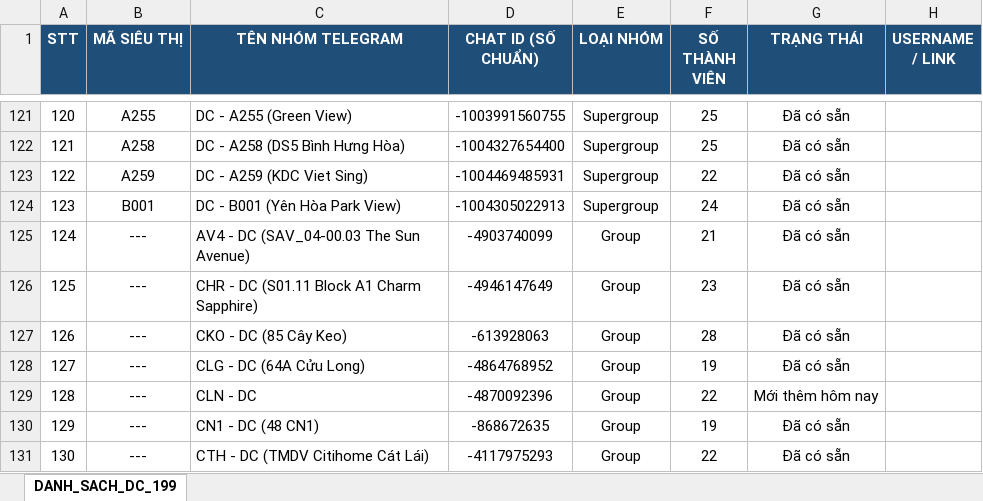
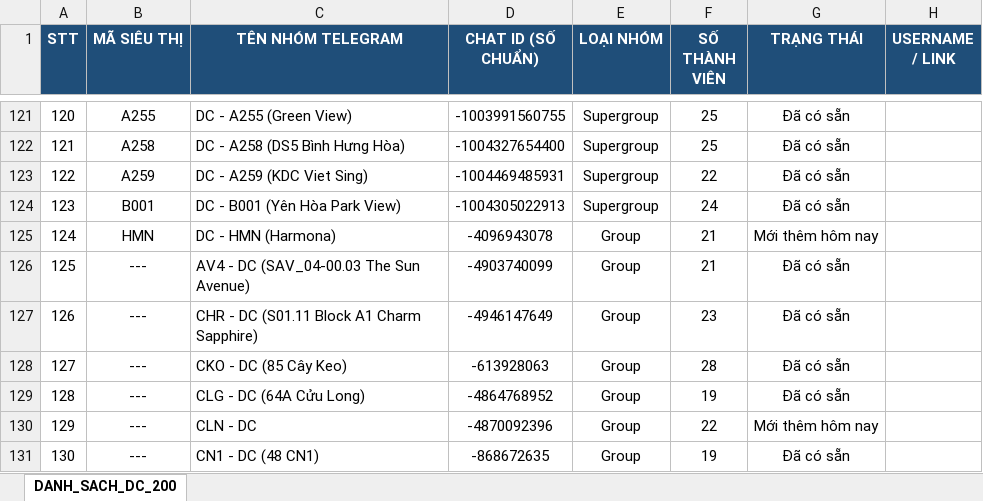
Before and after one commit to aresphamha/Doi_Soat_Dong_Mat, an Excel workbook: Danh_Sach_Chat_ID_Nhom_DC.xlsx, sheet DANH_SACH_DC_200, drawn as a sheet; only a part is shown, gaps mark what is left out; the shorter side is filled out with more unchanged rows; values as stored, in another font and other column widths than the file's, no borders; addresses are those after the commit; the diff names each change by its address in the sheet, - before the commit and + after, or states it on an @@ line.

Commit message:
Them nhom DC - HMN (Harmona) vao folder DC va cap nhat file Excel len 200 nhom

```diff
--- a/Danh_Sach_Chat_ID_Nhom_DC.xlsx (sheet DANH_SACH_DC_200)
+++ b/Danh_Sach_Chat_ID_Nhom_DC.xlsx (sheet DANH_SACH_DC_200)
-sheet tab: DANH_SACH_DC_199
+sheet tab: DANH_SACH_DC_200
+row 125: 124 | HMN | DC - HMN (Harmona) | -4096943078 | Group | 21 | Mới thêm hôm nay
@@ column A (STT) renumbered from row 126 down @@
```
Also changed, not shown: 1 other file.
